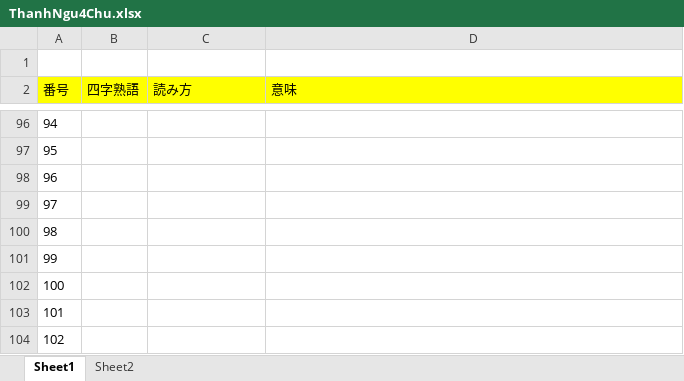
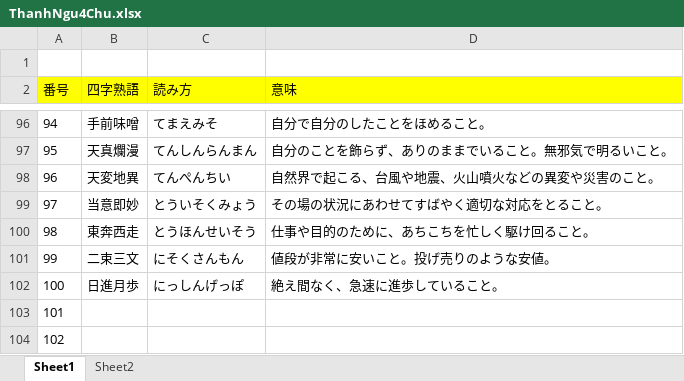
Before and after one commit to PhongJ/BunpoN1_data, an Excel workbook: ThanhNgu4Chu.xlsx, sheet Sheet1, drawn as a sheet; only a part is shown, gaps mark what is left out; values as stored, in another font and other column widths than the file's, no borders; the diff covers the shown part only; the diff names each change by its address in the sheet, - before the commit and + after, or states it on an @@ line.

```diff
--- a/ThanhNgu4Chu.xlsx (sheet Sheet1)
+++ b/ThanhNgu4Chu.xlsx (sheet Sheet1)
-B96 (四字熟語): (empty)
+B96 (四字熟語): 手前味噌
-C96 (読み方): (empty)
+C96 (読み方): てまえみそ
-D96 (意味): (empty)
+D96 (意味): 自分で自分のしたことをほめること。
-B97 (四字熟語): (empty)
+B97 (四字熟語): 天真爛漫
-C97 (読み方): (empty)
+C97 (読み方): てんしんらんまん
-D97 (意味): (empty)
+D97 (意味): 自分のことを飾らず、ありのままでいること。無邪気で明るいこと。
-B98 (四字熟語): (empty)
+B98 (四字熟語): 天変地異
-C98 (読み方): (empty)
+C98 (読み方): てんぺんちい
-D98 (意味): (empty)
+D98 (意味): 自然界で起こる、台風や地震、火山噴火などの異変や災害のこと。
-B99 (四字熟語): (empty)
+B99 (四字熟語): 当意即妙
-C99 (読み方): (empty)
+C99 (読み方): とういそくみょう
-D99 (意味): (empty)
+D99 (意味): その場の状況にあわせてすばやく適切な対応をとること。
-B100 (四字熟語): (empty)
+B100 (四字熟語): 東奔西走
-C100 (読み方): (empty)
+C100 (読み方): とうほんせいそう
-D100 (意味): (empty)
+D100 (意味): 仕事や目的のために、あちこちを忙しく駆け回ること。
-B101 (四字熟語): (empty)
+B101 (四字熟語): 二束三文
-C101 (読み方): (empty)
+C101 (読み方): にそくさんもん
-D101 (意味): (empty)
+D101 (意味): 値段が非常に安いこと。投げ売りのような安値。
-B102 (四字熟語): (empty)
+B102 (四字熟語): 日進月歩
-C102 (読み方): (empty)
+C102 (読み方): にっしんげっぽ
-D102 (意味): (empty)
+D102 (意味): 絶え間なく、急速に進歩していること。
```
Also changed, not shown: 30 edited cells elsewhere in this sheet.
